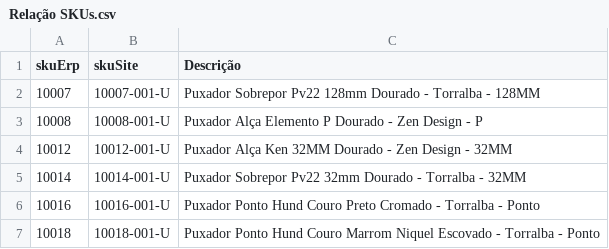
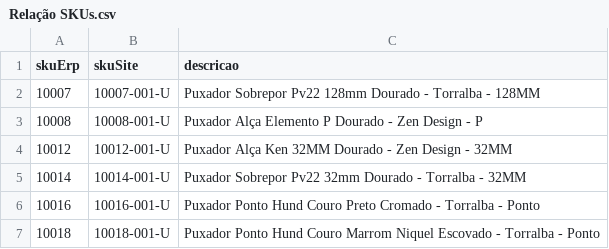
Before and after one commit to SerenaPuxadores/carrinho, a CSV file: Relação SKUs.csv, drawn as a sheet; only a part is shown; the diff names each change by its address in the sheet, - before the commit and + after, or states it on an @@ line.

```diff
--- a/Relação SKUs.csv
+++ b/Relação SKUs.csv
-C1: Descrição
+C1: descricao
```
Also changed, not shown: 1 other file.
